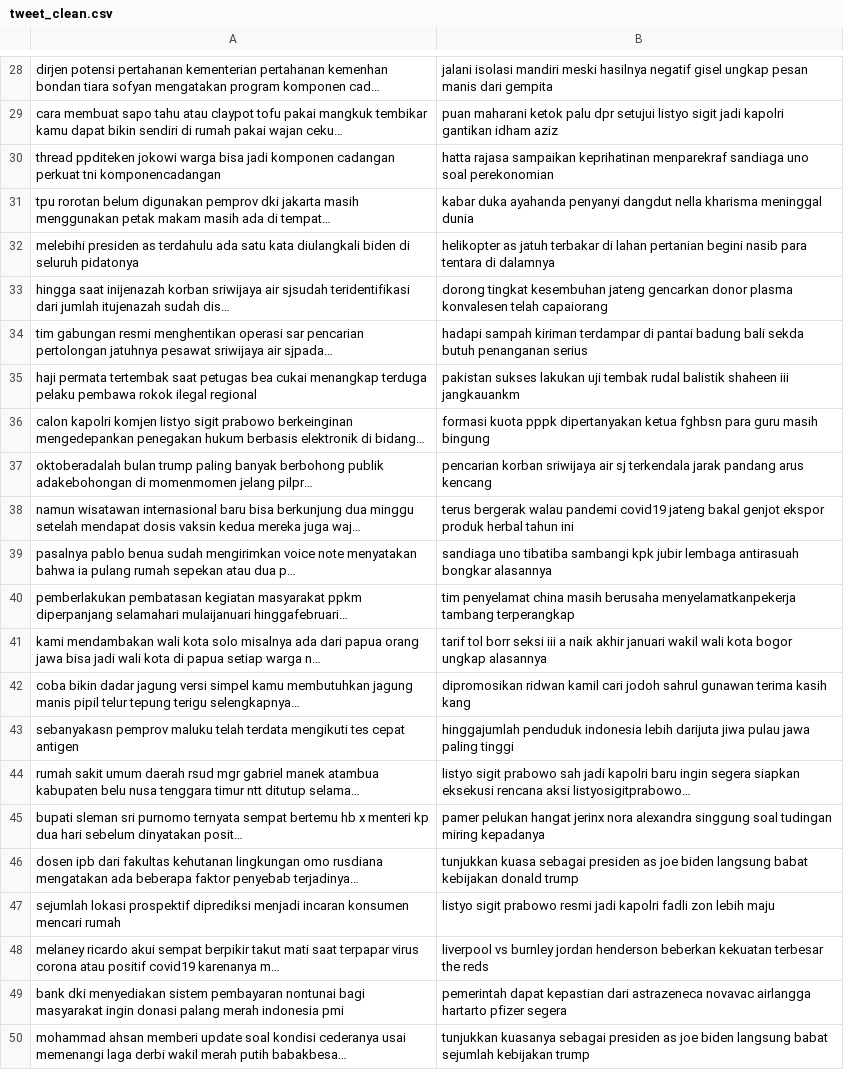
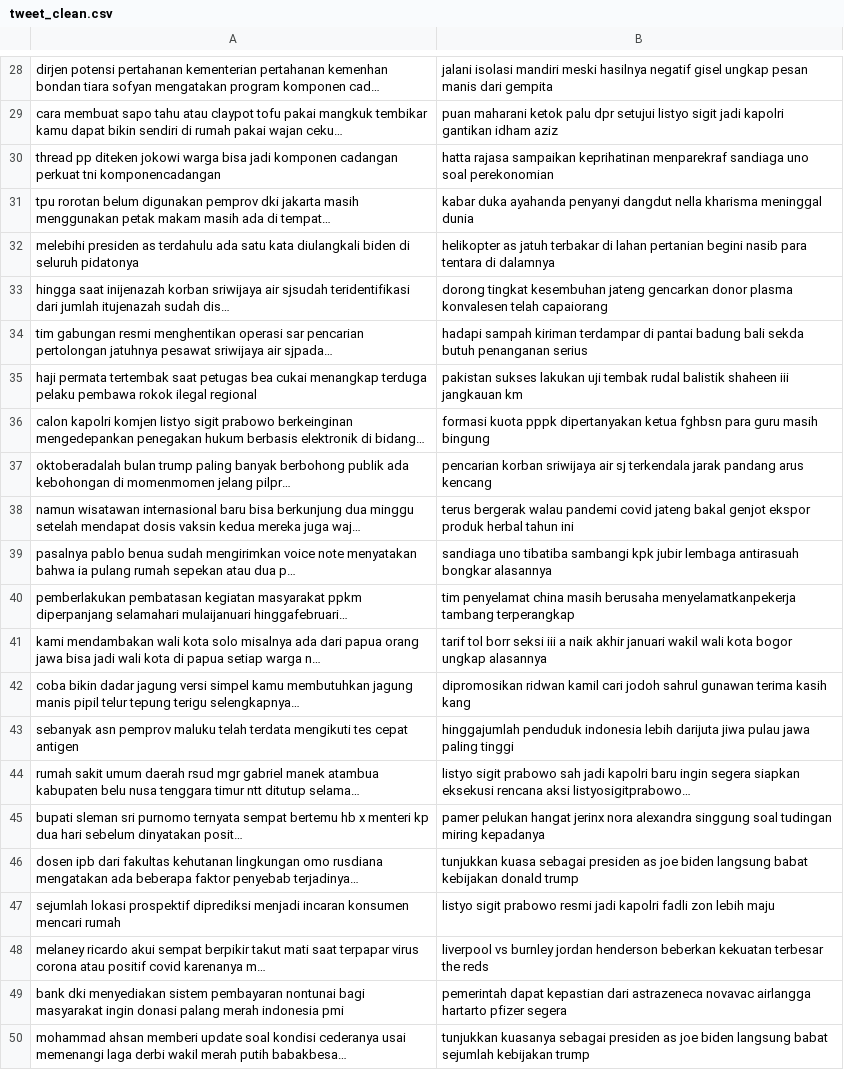
Before and after one commit to uadyf/Bootcamp-2021, a CSV file: tweet_file/tweet_clean.csv, drawn as a sheet; only a part is shown, gaps mark what is left out; the diff covers the shown part only.

```diff
--- a/tweet_file/tweet_clean.csv
+++ b/tweet_file/tweet_clean.csv
@@ -29,3 +29,3 @@ dirjen potensi pertahanan kementerian pertahanan kemenhan bondan tiara sofyan me
 cara membuat sapo tahu atau claypot tofu pakai mangkuk tembikar kamu dapat bikin sendiri di rumah pakai wajan ceku…,puan maharani ketok palu dpr setujui listyo sigit jadi kapolri gantikan idham aziz
-thread ppditeken jokowi warga bisa jadi komponen cadangan perkuat tni komponencadangan,hatta rajasa sampaikan keprihatinan menparekraf sandiaga uno soal perekonomian
+thread pp diteken jokowi warga bisa jadi komponen cadangan perkuat tni komponencadangan,hatta rajasa sampaikan keprihatinan menparekraf sandiaga uno soal perekonomian
 tpu rorotan belum digunakan pemprov dki jakarta masih menggunakan petak makam masih ada di tempat…,kabar duka ayahanda penyanyi dangdut nella kharisma meninggal dunia
@@ -34,6 +34,6 @@ hingga saat inijenazah korban sriwijaya air sjsudah teridentifikasi dari jumlah
 tim gabungan resmi menghentikan operasi sar pencarian pertolongan jatuhnya pesawat sriwijaya air sjpada…,hadapi sampah kiriman terdampar di pantai badung bali sekda butuh penanganan serius
-haji permata tertembak saat petugas bea cukai menangkap terduga pelaku pembawa rokok ilegal regional,pakistan sukses lakukan uji tembak rudal balistik shaheen iii jangkauankm
+haji permata tertembak saat petugas bea cukai menangkap terduga pelaku pembawa rokok ilegal regional,pakistan sukses lakukan uji tembak rudal balistik shaheen iii jangkauan km
 calon kapolri komjen listyo sigit prabowo berkeinginan mengedepankan penegakan hukum berbasis elektronik di bidang…,formasi kuota pppk dipertanyakan ketua fghbsn para guru masih bingung
-oktoberadalah bulan trump paling banyak berbohong publik adakebohongan di momenmomen jelang pilpr…,pencarian korban sriwijaya air sj terkendala jarak pandang arus kencang
-namun wisatawan internasional baru bisa berkunjung dua minggu setelah mendapat dosis vaksin kedua mereka juga waj…,terus bergerak walau pandemi covid19 jateng bakal genjot ekspor produk herbal tahun ini
+oktoberadalah bulan trump paling banyak berbohong publik ada kebohongan di momenmomen jelang pilpr…,pencarian korban sriwijaya air sj terkendala jarak pandang arus kencang
+namun wisatawan internasional baru bisa berkunjung dua minggu setelah mendapat dosis vaksin kedua mereka juga waj…,terus bergerak walau pandemi covid jateng bakal genjot ekspor produk herbal tahun ini
 pasalnya pablo benua sudah mengirimkan voice note menyatakan bahwa ia pulang rumah sepekan atau dua p…,sandiaga uno tibatiba sambangi kpk jubir lembaga antirasuah bongkar alasannya
@@ -42,3 +42,3 @@ kami mendambakan wali kota solo misalnya ada dari papua orang jawa bisa jadi wal
 coba bikin dadar jagung versi simpel kamu membutuhkan jagung manis pipil telur tepung terigu selengkapnya…,dipromosikan ridwan kamil cari jodoh sahrul gunawan terima kasih kang
-sebanyakasn pemprov maluku telah terdata mengikuti tes cepat antigen,hinggajumlah penduduk indonesia lebih darijuta jiwa pulau jawa paling tinggi
+sebanyak asn pemprov maluku telah terdata mengikuti tes cepat antigen,hinggajumlah penduduk indonesia lebih darijuta jiwa pulau jawa paling tinggi
 rumah sakit umum daerah rsud mgr gabriel manek atambua kabupaten belu nusa tenggara timur ntt ditutup selama…,listyo sigit prabowo sah jadi kapolri baru ingin segera siapkan eksekusi rencana aksi listyosigitprabowo…
@@ -47,3 +47,3 @@ dosen ipb dari fakultas kehutanan lingkungan omo rusdiana mengatakan ada beberap
 sejumlah lokasi prospektif diprediksi menjadi incaran konsumen mencari rumah,listyo sigit prabowo resmi jadi kapolri fadli zon lebih maju
-melaney ricardo akui sempat berpikir takut mati saat terpapar virus corona atau positif covid19 karenanya m…,liverpool vs burnley jordan henderson beberkan kekuatan terbesar the reds
+melaney ricardo akui sempat berpikir takut mati saat terpapar virus corona atau positif covid karenanya m…,liverpool vs burnley jordan henderson beberkan kekuatan terbesar the reds
 bank dki menyediakan sistem pembayaran nontunai bagi masyarakat ingin donasi palang merah indonesia pmi,pemerintah dapat kepastian dari astrazeneca novavac airlangga hartarto pfizer segera
```
Also changed, not shown: 15 edited cells elsewhere in this file, 1 other file.
